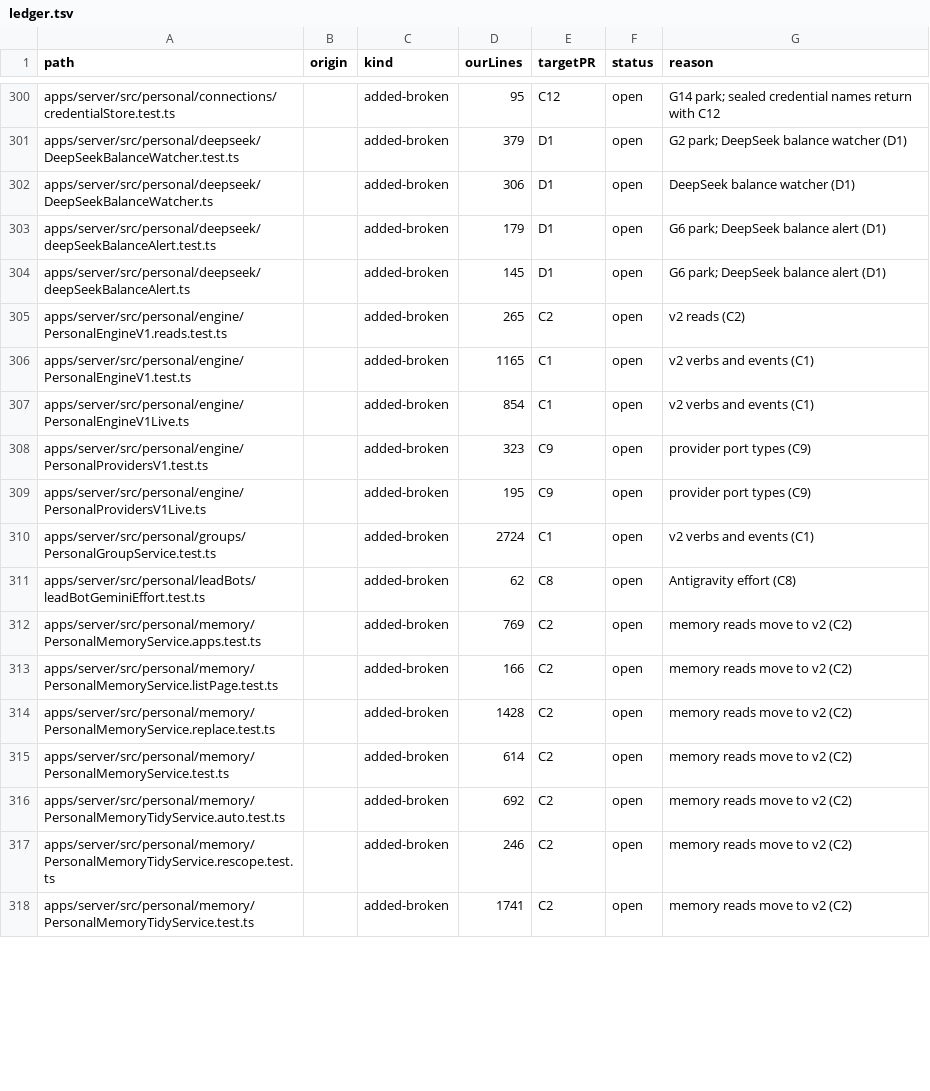
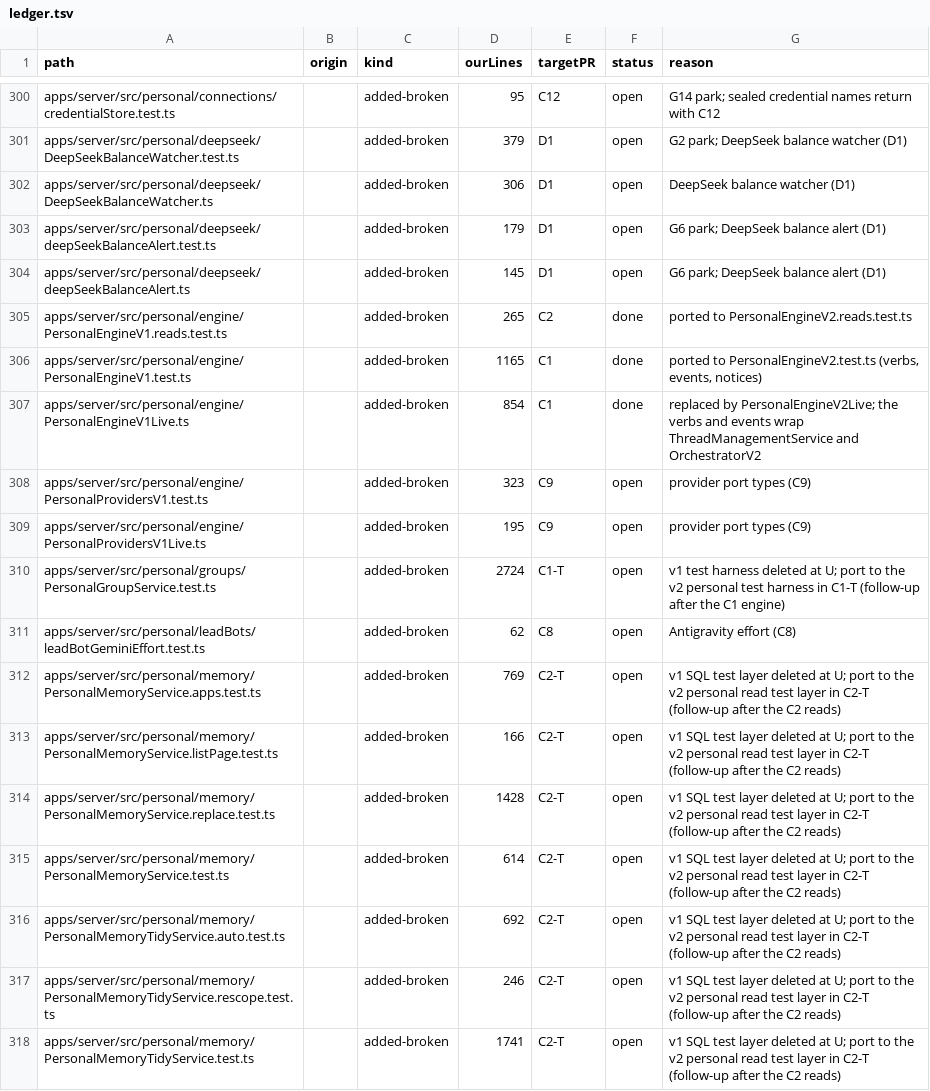
Before and after one commit to haroutB5/personal-bots, a TSV file: scripts/personal/sync/v2-port-ledger/ledger.tsv, drawn as a sheet; only a part is shown, gaps mark what is left out; the diff covers the shown part only.

Commit message:
feat(personal): port the v2 engine, reads and wire shim (C1-C3)
PersonalEngineV2Live now runs the personal verbs and events on OrchestratorV2 and ThreadManagementService, reads messages, turn items and the shell from the v2 projection, writes notices through EventSinkV2 and serves the v1 wire shell. Adds the personal retry marker and notice chunk tables, and the module tests for each unit. Ledger rows are closed, dropped with a reason, or retargeted to the C1-T and C2-T test-port follow-ups.

```diff
--- a/scripts/personal/sync/v2-port-ledger/ledger.tsv
+++ b/scripts/personal/sync/v2-port-ledger/ledger.tsv
@@ -304,15 +304,15 @@ apps/server/src/personal/deepseek/deepSeekBalanceAlert.test.ts		added-broken	179
 apps/server/src/personal/deepseek/deepSeekBalanceAlert.ts		added-broken	145	D1	open	G6 park; DeepSeek balance alert (D1)
-apps/server/src/personal/engine/PersonalEngineV1.reads.test.ts		added-broken	265	C2	open	v2 reads (C2)
-apps/server/src/personal/engine/PersonalEngineV1.test.ts		added-broken	1165	C1	open	v2 verbs and events (C1)
-apps/server/src/personal/engine/PersonalEngineV1Live.ts		added-broken	854	C1	open	v2 verbs and events (C1)
+apps/server/src/personal/engine/PersonalEngineV1.reads.test.ts		added-broken	265	C2	done	ported to PersonalEngineV2.reads.test.ts
+apps/server/src/personal/engine/PersonalEngineV1.test.ts		added-broken	1165	C1	done	ported to PersonalEngineV2.test.ts (verbs, events, notices)
+apps/server/src/personal/engine/PersonalEngineV1Live.ts		added-broken	854	C1	done	replaced by PersonalEngineV2Live; the verbs and events wrap ThreadManagementService and OrchestratorV2
 apps/server/src/personal/engine/PersonalProvidersV1.test.ts		added-broken	323	C9	open	provider port types (C9)
 apps/server/src/personal/engine/PersonalProvidersV1Live.ts		added-broken	195	C9	open	provider port types (C9)
-apps/server/src/personal/groups/PersonalGroupService.test.ts		added-broken	2724	C1	open	v2 verbs and events (C1)
+apps/server/src/personal/groups/PersonalGroupService.test.ts		added-broken	2724	C1-T	open	v1 test harness deleted at U; port to the v2 personal test harness in C1-T (follow-up after the C1 engine)
 apps/server/src/personal/leadBots/leadBotGeminiEffort.test.ts		added-broken	62	C8	open	Antigravity effort (C8)
-apps/server/src/personal/memory/PersonalMemoryService.apps.test.ts		added-broken	769	C2	open	memory reads move to v2 (C2)
-apps/server/src/personal/memory/PersonalMemoryService.listPage.test.ts		added-broken	166	C2	open	memory reads move to v2 (C2)
-apps/server/src/personal/memory/PersonalMemoryService.replace.test.ts		added-broken	1428	C2	open	memory reads move to v2 (C2)
-apps/server/src/personal/memory/PersonalMemoryService.test.ts		added-broken	614	C2	open	memory reads move to v2 (C2)
-apps/server/src/personal/memory/PersonalMemoryTidyService.auto.test.ts		added-broken	692	C2	open	memory reads move to v2 (C2)
-apps/server/src/personal/memory/PersonalMemoryTidyService.rescope.test.ts		added-broken	246	C2	open	memory reads move to v2 (C2)
-apps/server/src/personal/memory/PersonalMemoryTidyService.test.ts		added-broken	1741	C2	open	memory reads move to v2 (C2)
+apps/server/src/personal/memory/PersonalMemoryService.apps.test.ts		added-broken	769	C2-T	open	v1 SQL test layer deleted at U; port to the v2 personal read test layer in C2-T (follow-up after the C2 reads)
+apps/server/src/personal/memory/PersonalMemoryService.listPage.test.ts		added-broken	166	C2-T	open	v1 SQL test layer deleted at U; port to the v2 personal read test layer in C2-T (follow-up after the C2 reads)
+apps/server/src/personal/memory/PersonalMemoryService.replace.test.ts		added-broken	1428	C2-T	open	v1 SQL test layer deleted at U; port to the v2 personal read test layer in C2-T (follow-up after the C2 reads)
+apps/server/src/personal/memory/PersonalMemoryService.test.ts		added-broken	614	C2-T	open	v1 SQL test layer deleted at U; port to the v2 personal read test layer in C2-T (follow-up after the C2 reads)
+apps/server/src/personal/memory/PersonalMemoryTidyService.auto.test.ts		added-broken	692	C2-T	open	v1 SQL test layer deleted at U; port to the v2 personal read test layer in C2-T (follow-up after the C2 reads)
+apps/server/src/personal/memory/PersonalMemoryTidyService.rescope.test.ts		added-broken	246	C2-T	open	v1 SQL test layer deleted at U; port to the v2 personal read test layer in C2-T (follow-up after the C2 reads)
+apps/server/src/personal/memory/PersonalMemoryTidyService.test.ts		added-broken	1741	C2-T	open	v1 SQL test layer deleted at U; port to the v2 personal read test layer in C2-T (follow-up after the C2 reads)
```
Also changed, not shown: 78 edited cells elsewhere in this file, 17 other files.
